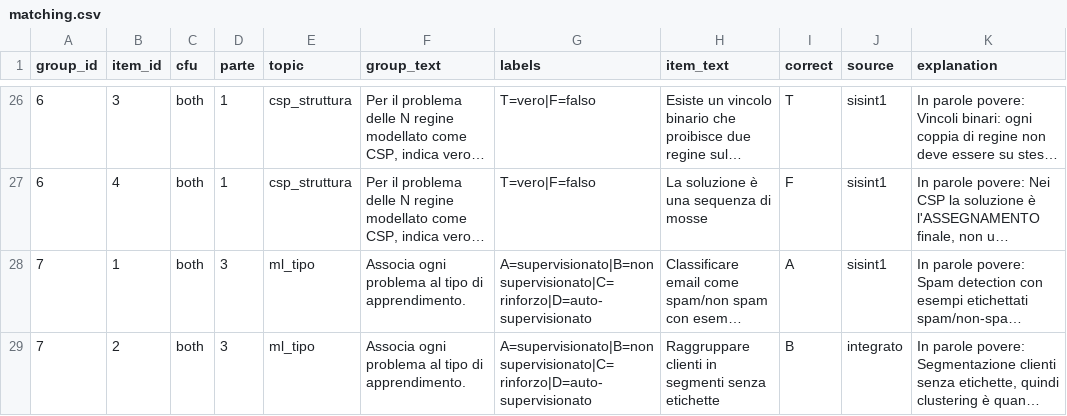
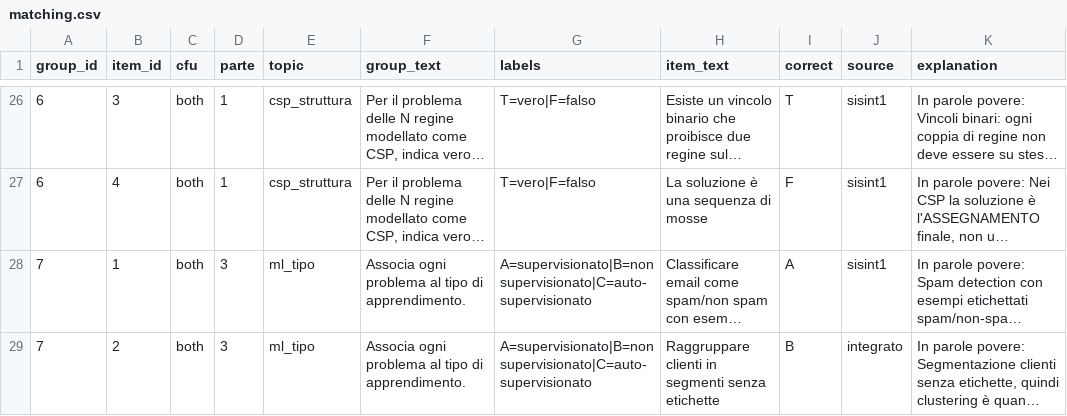
Before and after one commit to Chris1sFlaggin/Chris1sFlaggin.github.io, a CSV file: sisint/matching.csv, drawn as a sheet; only a part is shown, gaps mark what is left out; long unchanged cells end in …; the diff covers the shown part only; the diff names each change by its address in the sheet, - before the commit and + after, or states it on an @@ line.

```diff
--- a/sisint/matching.csv
+++ b/sisint/matching.csv
-G28:G29 (labels): A=supervisionato|B=non supervisionato|C=rinforzo|D=auto-supervisionato
+G28:G29 (labels): A=supervisionato|B=non supervisionato|C=auto-supervisionato
```
Also changed, not shown: 5 removed rows and 3 edited cells elsewhere in this file, sisint/mcq.csv, 1 other file.
